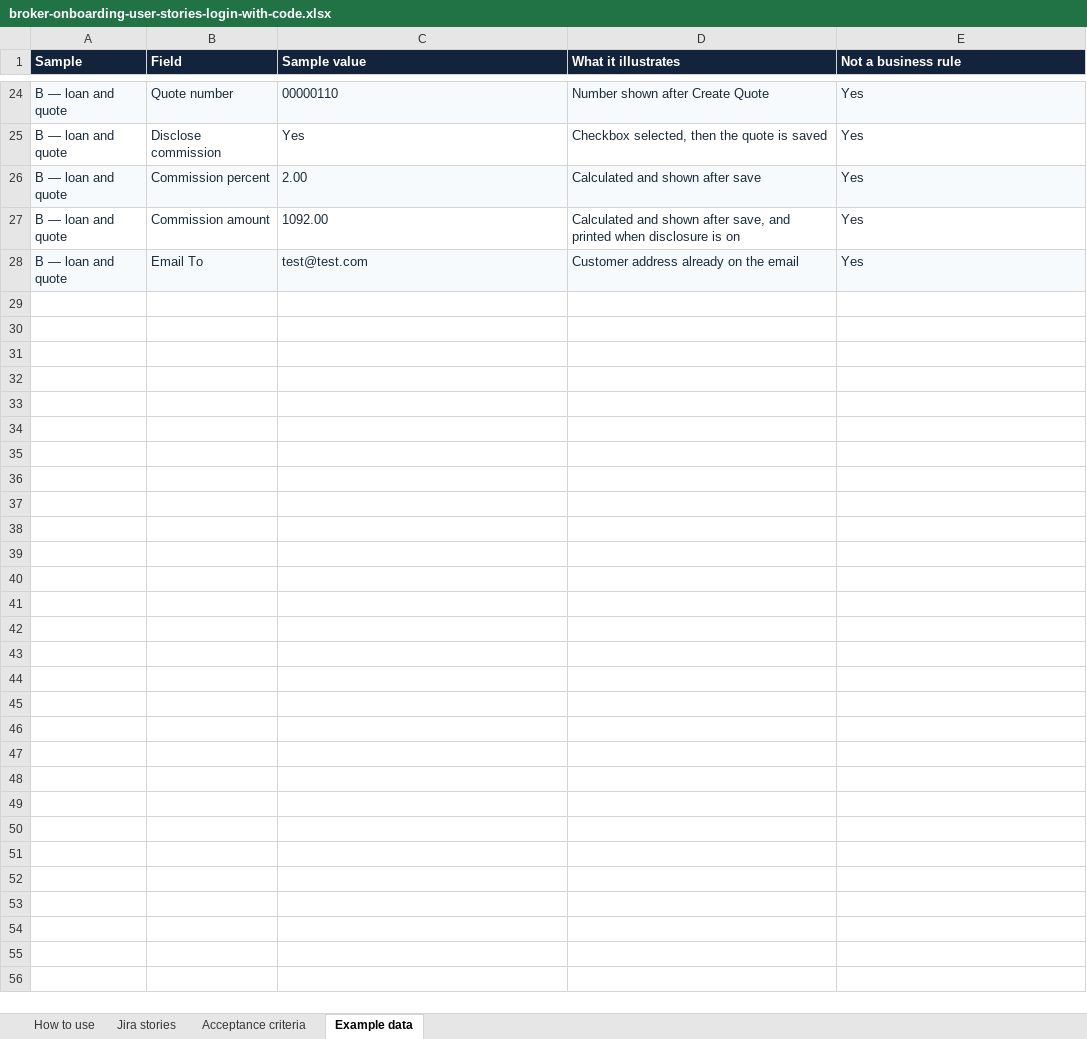
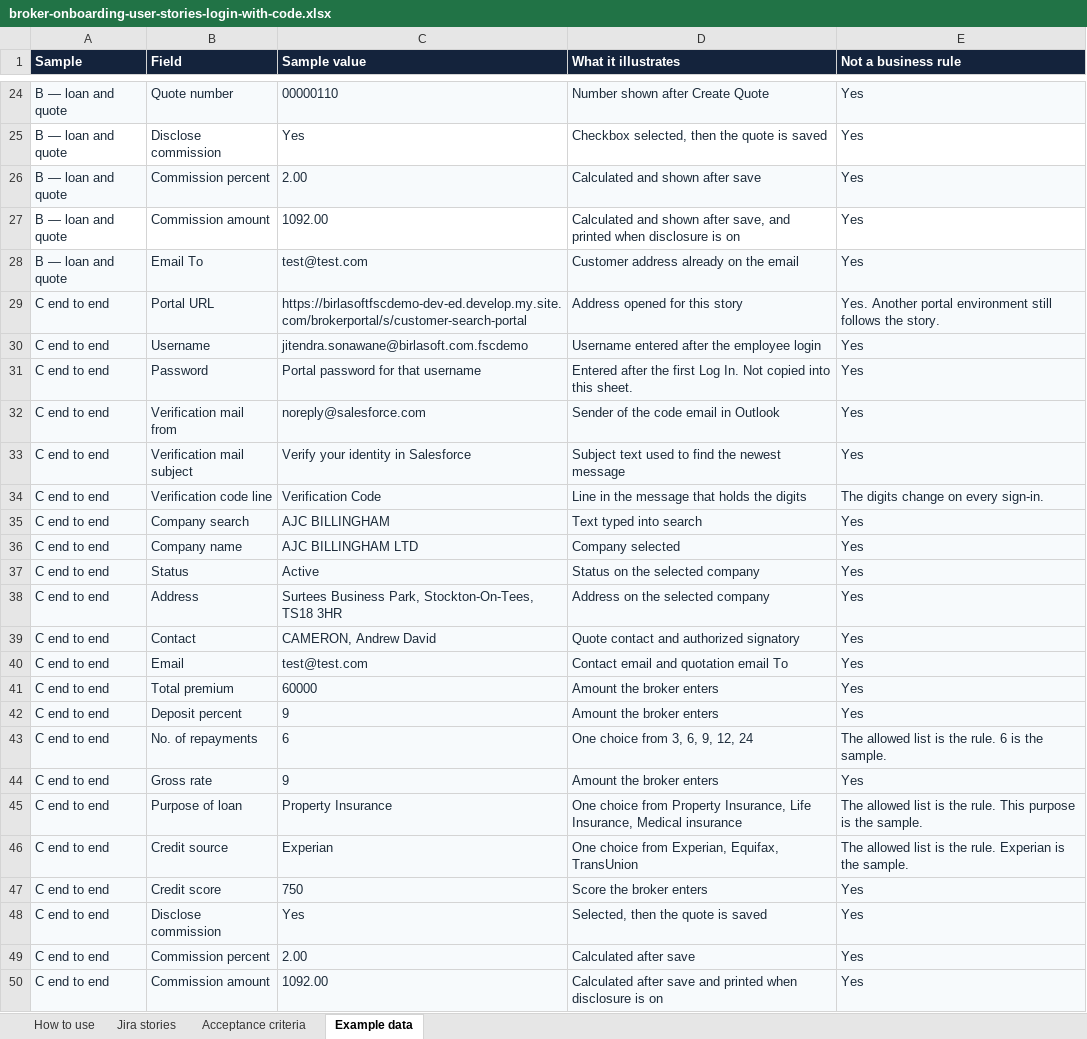
Before and after one commit to sonawanejitendra-bsl/PWsalesforceApp, an Excel workbook: docs/broker-onboarding-user-stories-login-with-code.xlsx, sheet Example data, drawn as a sheet; only a part is shown, gaps mark what is left out; values as stored, in another font and other column widths than the file's, no borders; the diff names each change by its address in the sheet, - before the commit and + after, or states it on an @@ line.

Commit message:
Add the end-to-end sign-in and quotation email story to the workbook.
ONB-11 matches the new Jira story and includes the portal, Outlook code, and sample quotation data.

```diff
--- a/docs/broker-onboarding-user-stories-login-with-code.xlsx (sheet Example data)
+++ b/docs/broker-onboarding-user-stories-login-with-code.xlsx (sheet Example data)
+row 29: C end to end | Portal URL | https://birlasoftfscdemo-dev-ed.develop.my.site.com/brokerportal/s/customer-search-portal | Address opened for this story | Yes. Another portal environment still follows the story.
+row 30: C end to end | Username | jitendra.sonawane@birlasoft.com.fscdemo | Username entered after the employee login | Yes
+row 31: C end to end | Password | Portal password for that username | Entered after the first Log In. Not copied into this sheet. | Yes
+row 32: C end to end | Verification mail from | noreply@salesforce.com | Sender of the code email in Outlook | Yes
+row 33: C end to end | Verification mail subject | Verify your identity in Salesforce | Subject text used to find the newest message | Yes
+row 34: C end to end | Verification code line | Verification Code | Line in the message that holds the digits | The digits change on every sign-in.
+row 35: C end to end | Company search | AJC BILLINGHAM | Text typed into search | Yes
+row 36: C end to end | Company name | AJC BILLINGHAM LTD | Company selected | Yes
+row 37: C end to end | Status | Active | Status on the selected company | Yes
+row 38: C end to end | Address | Surtees Business Park, Stockton-On-Tees, TS18 3HR | Address on the selected company | Yes
+row 39: C end to end | Contact | CAMERON, Andrew David | Quote contact and authorized signatory | Yes
+row 40: C end to end | Email | test@test.com | Contact email and quotation email To | Yes
+row 41: C end to end | Total premium | 60000 | Amount the broker enters | Yes
+row 42: C end to end | Deposit percent | 9 | Amount the broker enters | Yes
+row 43: C end to end | No. of repayments | 6 | One choice from 3, 6, 9, 12, 24 | The allowed list is the rule. 6 is the sample.
+row 44: C end to end | Gross rate | 9 | Amount the broker enters | Yes
+row 45: C end to end | Purpose of loan | Property Insurance | One choice from Property Insurance, Life Insurance, Medical insurance | The allowed list is the rule. This purpose is the sample.
+row 46: C end to end | Credit source | Experian | One choice from Experian, Equifax, TransUnion | The allowed list is the rule. Experian is the sample.
+row 47: C end to end | Credit score | 750 | Score the broker enters | Yes
+row 48: C end to end | Disclose commission | Yes | Selected, then the quote is saved | Yes
+row 49: C end to end | Commission percent | 2.00 | Calculated after save | Yes
+row 50: C end to end | Commission amount | 1092.00 | Calculated after save and printed when disclosure is on | Yes
```
Also changed, not shown: sheet Acceptance criteria, sheet Jira stories.
